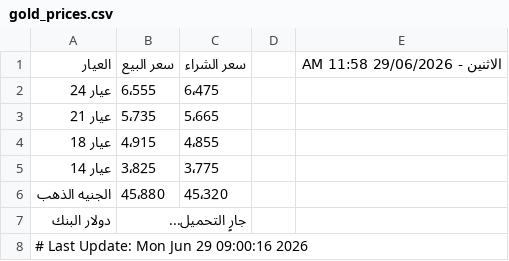
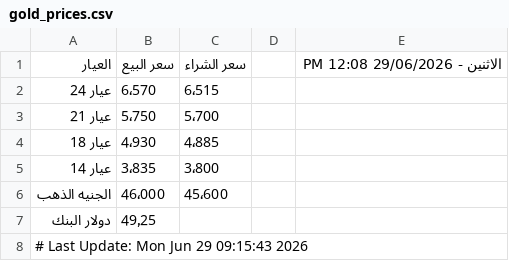
Before and after one commit to abodaapp-hash/-update_gold_prices.py, a CSV file: data/gold_prices.csv, drawn as a sheet.

```diff
--- a/data/gold_prices.csv
+++ b/data/gold_prices.csv
@@ -1,8 +1,8 @@
-العيار,سعر البيع,سعر الشراء,,الاثنين - 29/06/2026 11:58 AM
-عيار 24,6٬555,6٬475,,
-عيار 21,5٬735,5٬665,,
-عيار 18,4٬915,4٬855,,
-عيار 14,3٬825,3٬775,,
-الجنيه الذهب,45٬880,45٬320,,
-دولار البنك,جارٍ التحميل...,,,
-# Last Update: Mon Jun 29 09:00:16 2026
+العيار,سعر البيع,سعر الشراء,,الاثنين - 29/06/2026 12:08 PM
+عيار 24,6٬570,6٬515,,
+عيار 21,5٬750,5٬700,,
+عيار 18,4٬930,4٬885,,
+عيار 14,3٬835,3٬800,,
+الجنيه الذهب,46٬000,45٬600,,
+دولار البنك,49٫25,,,
+# Last Update: Mon Jun 29 09:15:43 2026
```
